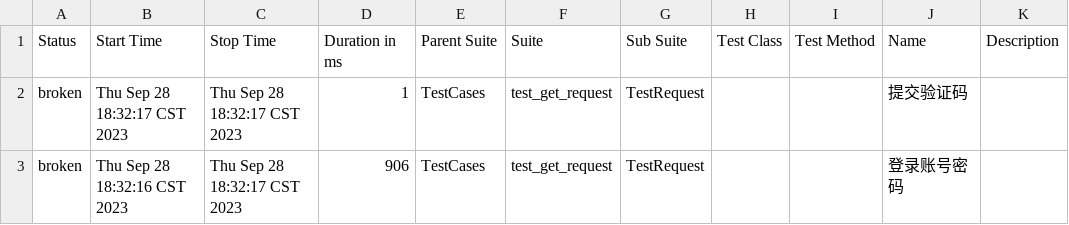
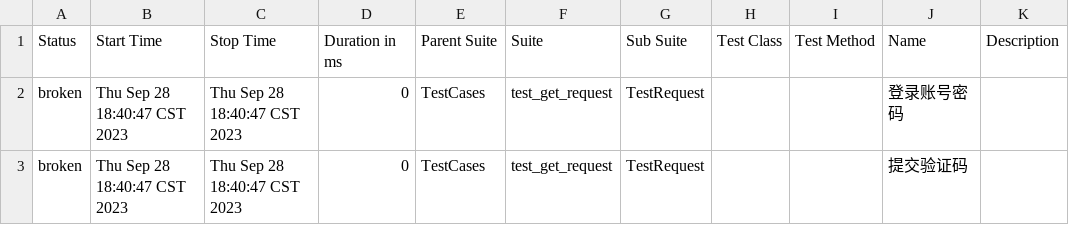
Before and after one commit to 694578908/socializeTest, a CSV file: reports/data/suites.csv, drawn as a sheet.

```diff
--- a/reports/data/suites.csv
+++ b/reports/data/suites.csv
@@ -1,3 +1,3 @@
 "Status","Start Time","Stop Time","Duration in ms","Parent Suite","Suite","Sub Suite","Test Class","Test Method","Name","Description"
-"broken","Thu Sep 28 18:32:17 CST 2023","Thu Sep 28 18:32:17 CST 2023","1","TestCases","test_get_request","TestRequest","","","提交验证码",""
-"broken","Thu Sep 28 18:32:16 CST 2023","Thu Sep 28 18:32:17 CST 2023","906","TestCases","test_get_request","TestRequest","","","登录账号密码",""
+"broken","Thu Sep 28 18:40:47 CST 2023","Thu Sep 28 18:40:47 CST 2023","0","TestCases","test_get_request","TestRequest","","","登录账号密码",""
+"broken","Thu Sep 28 18:40:47 CST 2023","Thu Sep 28 18:40:47 CST 2023","0","TestCases","test_get_request","TestRequest","","","提交验证码",""
```
Also changed, not shown: 16 other files.
